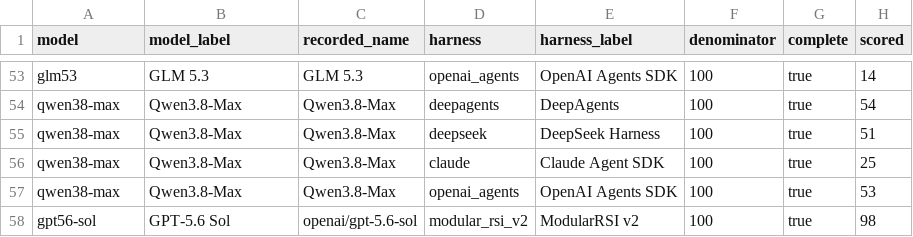
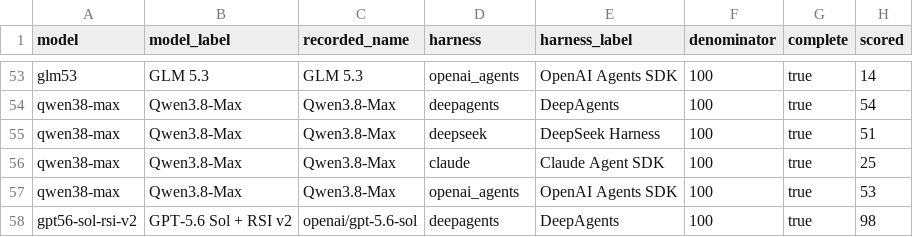
Before and after one commit to EasonAI-5589/inferencenet-challenge, a CSV file: assets/data/dev100-current-results.csv, drawn as a sheet; only a part is shown, gaps mark what is left out; the diff names each change by its address in the sheet, - before the commit and + after, or states it on an @@ line.

```diff
--- a/assets/data/dev100-current-results.csv
+++ b/assets/data/dev100-current-results.csv
-A58 (model): gpt56-sol
+A58 (model): gpt56-sol-rsi-v2
-B58 (model_label): GPT-5.6 Sol
+B58 (model_label): GPT-5.6 Sol + RSI v2
-D58 (harness): modular_rsi_v2
+D58 (harness): deepagents
-E58 (harness_label): ModularRSI v2
+E58 (harness_label): DeepAgents
```
Also changed, not shown: 5 other files.
